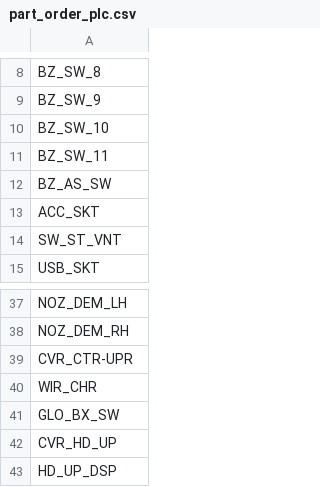
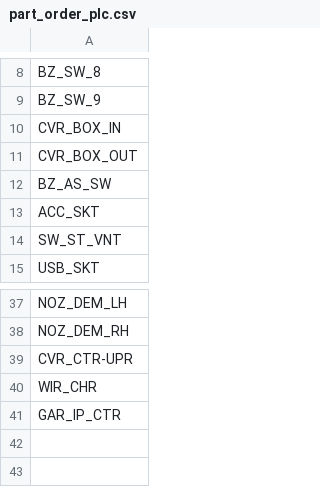
Before and after one commit to ankushrathi1999/Test, a CSV file: cv/config/part_order_plc.csv, drawn as a sheet; only a part is shown, gaps mark what is left out.

Commit message:
Update part_order_plc.csv

```diff
--- a/cv/config/part_order_plc.csv
+++ b/cv/config/part_order_plc.csv
@@ -9,4 +9,4 @@ BZ_SW_8
 BZ_SW_9
-BZ_SW_10
-BZ_SW_11
+CVR_BOX_IN
+CVR_BOX_OUT
 BZ_AS_SW
@@ -40,4 +40,2 @@ CVR_CTR-UPR
 WIR_CHR
-GLO_BX_SW
-CVR_HD_UP
-HD_UP_DSP
+GAR_IP_CTR
```
